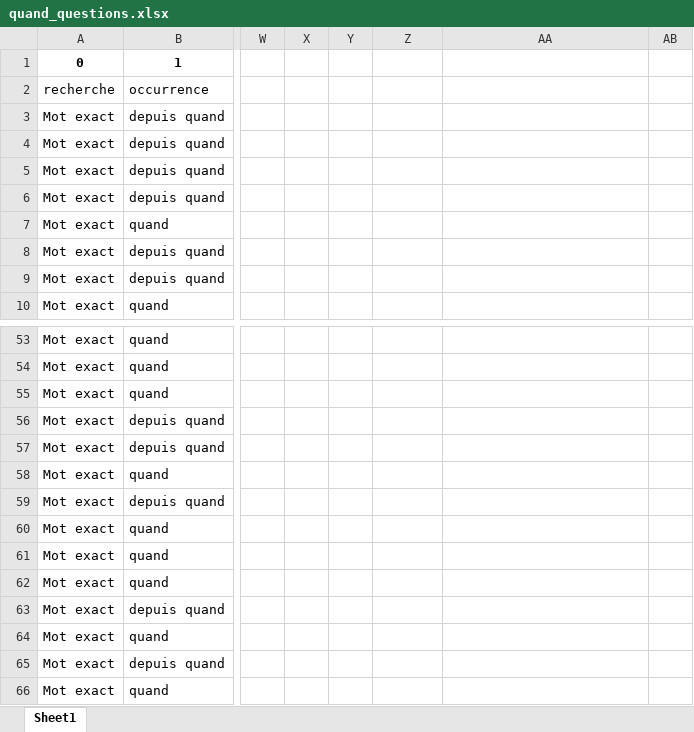
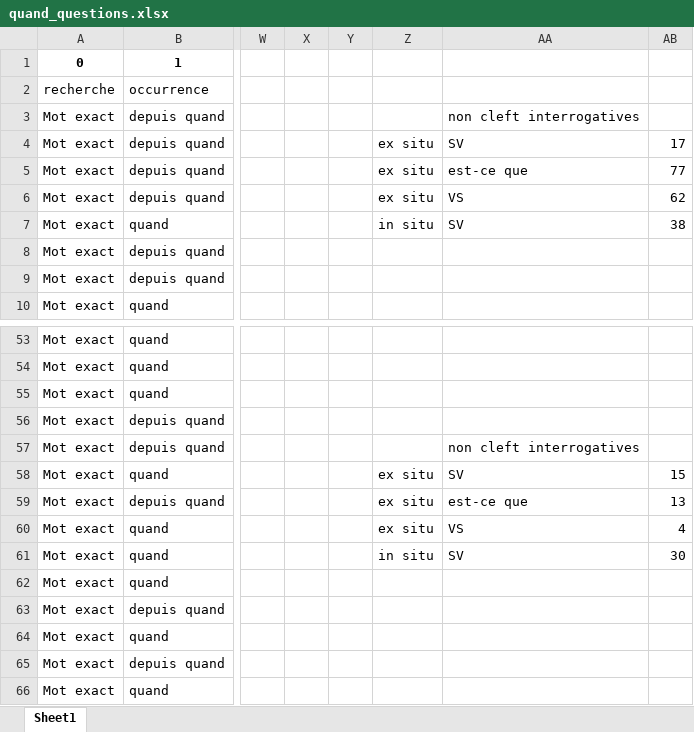
Before and after one commit to CaterinaBi/parameters-corpus-work, an Excel workbook: data/ESLO/all_selected_data/quand_questions.xlsx, sheet Sheet1, drawn as a sheet; only a part is shown, gaps mark what is left out; values as stored, in another font and other column widths than the file's, no borders; charts and pictures not drawn; the diff names each change by its address in the sheet, - before the commit and + after, or states it on an @@ line.

```diff
--- a/data/ESLO/all_selected_data/quand_questions.xlsx (sheet Sheet1)
+++ b/data/ESLO/all_selected_data/quand_questions.xlsx (sheet Sheet1)
-AA3: (empty)
+AA3: non cleft interrogatives
-Z4:Z6: (empty)
+Z4:Z6: ex situ
-AA4: (empty)
+AA4: SV
-AB4: (empty)
+AB4: 17
-AA5: (empty)
+AA5: est-ce que
-AB5: (empty)
+AB5: 77
-AA6: (empty)
+AA6: VS
-AB6: (empty)
+AB6: 62
-Z7: (empty)
+Z7: in situ
-AA7: (empty)
+AA7: SV
-AB7: (empty)
+AB7: 38
-AA57: (empty)
+AA57: non cleft interrogatives
-Z58:Z60: (empty)
+Z58:Z60: ex situ
-AA58: (empty)
+AA58: SV
-AB58: (empty)
+AB58: 15
-AA59: (empty)
+AA59: est-ce que
-AB59: (empty)
+AB59: 13
-AA60: (empty)
+AA60: VS
-AB60: (empty)
+AB60: 4
-Z61: (empty)
+Z61: in situ
-AA61: (empty)
+AA61: SV
-AB61: (empty)
+AB61: 30
```
Also changed, not shown: charts or pictures, data/ESLO/all_selected_data/ESLO1_quoi_questions.xlsx, data/ESLO/all_selected_data/ESLO2_quoi_questions.xlsx, 17 other files.
